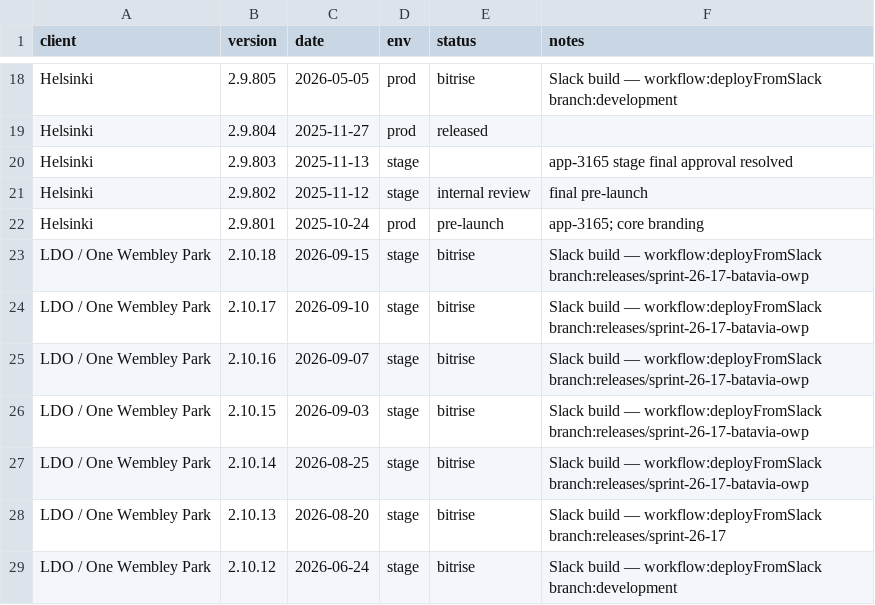
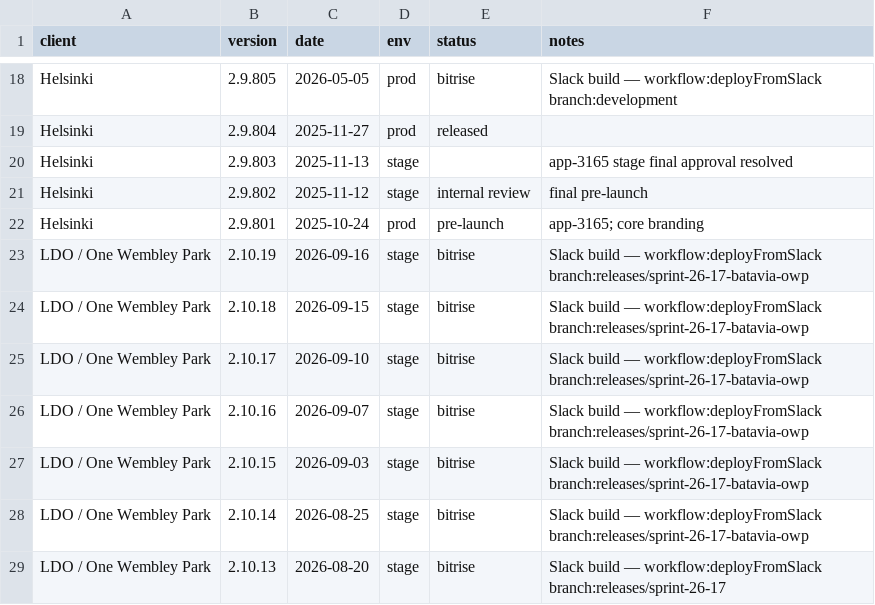
Before and after one commit to dayerdl/slack-bitrise-build-trigger, a TSV file: data/client-releases.tsv, drawn as a sheet; only a part is shown, gaps mark what is left out; the shorter side is filled out with more unchanged rows; the diff names each change by its address in the sheet, - before the commit and + after, or states it on an @@ line.

Commit message:
chore(releases): LDO / One Wembley Park 2.10.19 from Bitrise trigger [slack]

```diff
--- a/data/client-releases.tsv
+++ b/data/client-releases.tsv
+row 23: LDO / One Wembley Park | 2.10.19 | 2026-09-16 | stage | bitrise | Slack build — workflow:deployFromSlack branch:releases/sprint-26-17-batavia-owp
```
